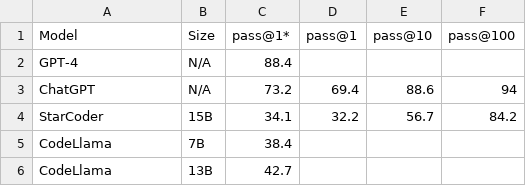
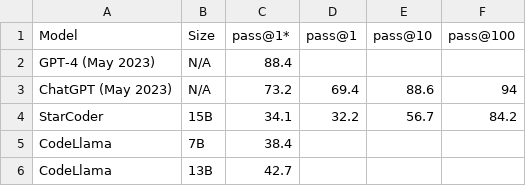
Before and after one commit to evalplus/evalplus.github.io, a CSV file: humaneval.csv, drawn as a sheet; only a part is shown.

```diff
--- a/humaneval.csv
+++ b/humaneval.csv
@@ -1,4 +1,4 @@
 Model,Size,pass@1*,pass@1,pass@10,pass@100
-GPT-4,N/A,88.4,,,
-ChatGPT,N/A,73.2,69.4,88.6,94
+GPT-4 (May 2023),N/A,88.4,,,
+ChatGPT (May 2023),N/A,73.2,69.4,88.6,94
 StarCoder,15B,34.1,32.2,56.7,84.2
```
Also changed, not shown: humanevalplus.csv, 1 other file.
